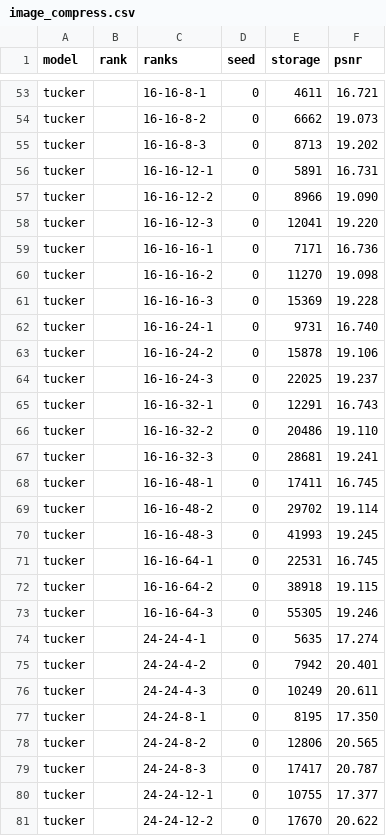
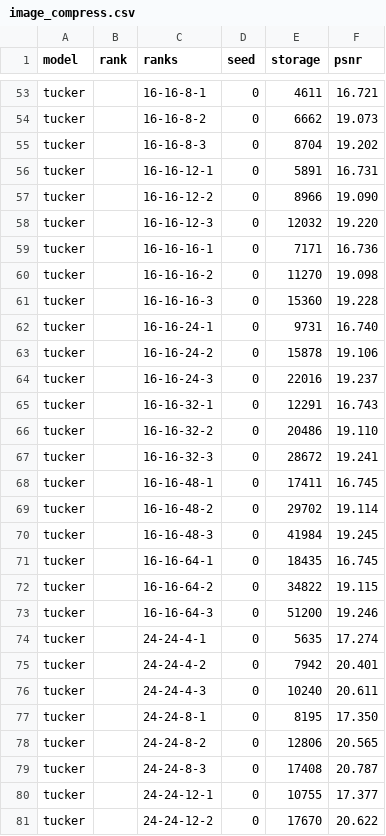
Before and after one commit to project-delphi/ml-blog, a CSV file: posts/cp-or-tucker-in-practice/data/image_compress.csv, drawn as a sheet; only a part is shown, gaps mark what is left out; the diff covers the shown part only.

```diff
--- a/posts/cp-or-tucker-in-practice/data/image_compress.csv
+++ b/posts/cp-or-tucker-in-practice/data/image_compress.csv
@@ -54,27 +54,27 @@ tucker,,16-16-8-1,0,4611,16.721
 tucker,,16-16-8-2,0,6662,19.073
-tucker,,16-16-8-3,0,8713,19.202
+tucker,,16-16-8-3,0,8704,19.202
 tucker,,16-16-12-1,0,5891,16.731
 tucker,,16-16-12-2,0,8966,19.090
-tucker,,16-16-12-3,0,12041,19.220
+tucker,,16-16-12-3,0,12032,19.220
 tucker,,16-16-16-1,0,7171,16.736
 tucker,,16-16-16-2,0,11270,19.098
-tucker,,16-16-16-3,0,15369,19.228
+tucker,,16-16-16-3,0,15360,19.228
 tucker,,16-16-24-1,0,9731,16.740
 tucker,,16-16-24-2,0,15878,19.106
-tucker,,16-16-24-3,0,22025,19.237
+tucker,,16-16-24-3,0,22016,19.237
 tucker,,16-16-32-1,0,12291,16.743
 tucker,,16-16-32-2,0,20486,19.110
-tucker,,16-16-32-3,0,28681,19.241
+tucker,,16-16-32-3,0,28672,19.241
 tucker,,16-16-48-1,0,17411,16.745
 tucker,,16-16-48-2,0,29702,19.114
-tucker,,16-16-48-3,0,41993,19.245
-tucker,,16-16-64-1,0,22531,16.745
-tucker,,16-16-64-2,0,38918,19.115
-tucker,,16-16-64-3,0,55305,19.246
+tucker,,16-16-48-3,0,41984,19.245
+tucker,,16-16-64-1,0,18435,16.745
+tucker,,16-16-64-2,0,34822,19.115
+tucker,,16-16-64-3,0,51200,19.246
 tucker,,24-24-4-1,0,5635,17.274
 tucker,,24-24-4-2,0,7942,20.401
-tucker,,24-24-4-3,0,10249,20.611
+tucker,,24-24-4-3,0,10240,20.611
 tucker,,24-24-8-1,0,8195,17.350
 tucker,,24-24-8-2,0,12806,20.565
-tucker,,24-24-8-3,0,17417,20.787
+tucker,,24-24-8-3,0,17408,20.787
 tucker,,24-24-12-1,0,10755,17.377
```
Also changed, not shown: 83 edited cells elsewhere in this file, posts/cp-or-tucker-in-practice/data/image_predict_seed0.csv, posts/cp-or-tucker-in-practice/data/image_predict_seed1.csv, 19 other files.
